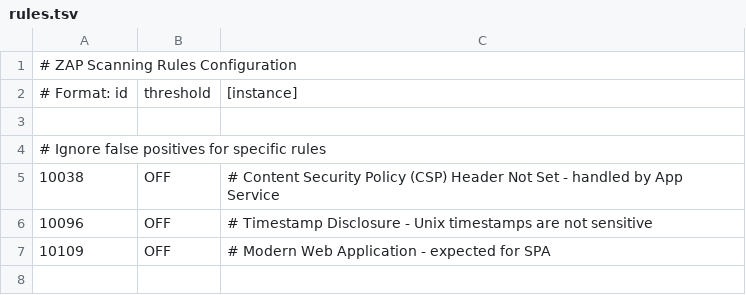
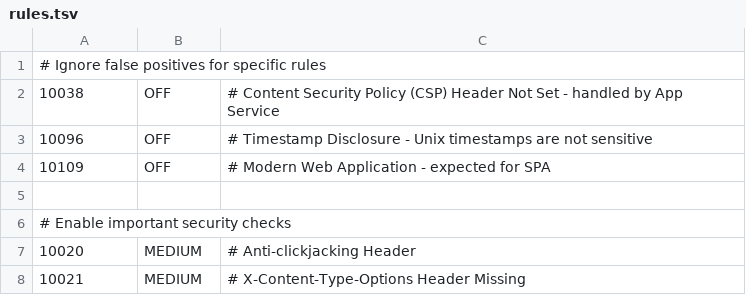
Before and after one commit to namelessuwu/bezpieczenstwoweb, a TSV file: .zap/rules.tsv, drawn as a sheet; only a part is shown; the shorter side is filled out with more unchanged rows.

Commit message:
Update rules.tsv

```diff
--- a/.zap/rules.tsv
+++ b/.zap/rules.tsv
@@ -1,4 +1 @@
-# ZAP Scanning Rules Configuration
-# Format: id	threshold	[instance]
-
 # Ignore false positives for specific rules
```
